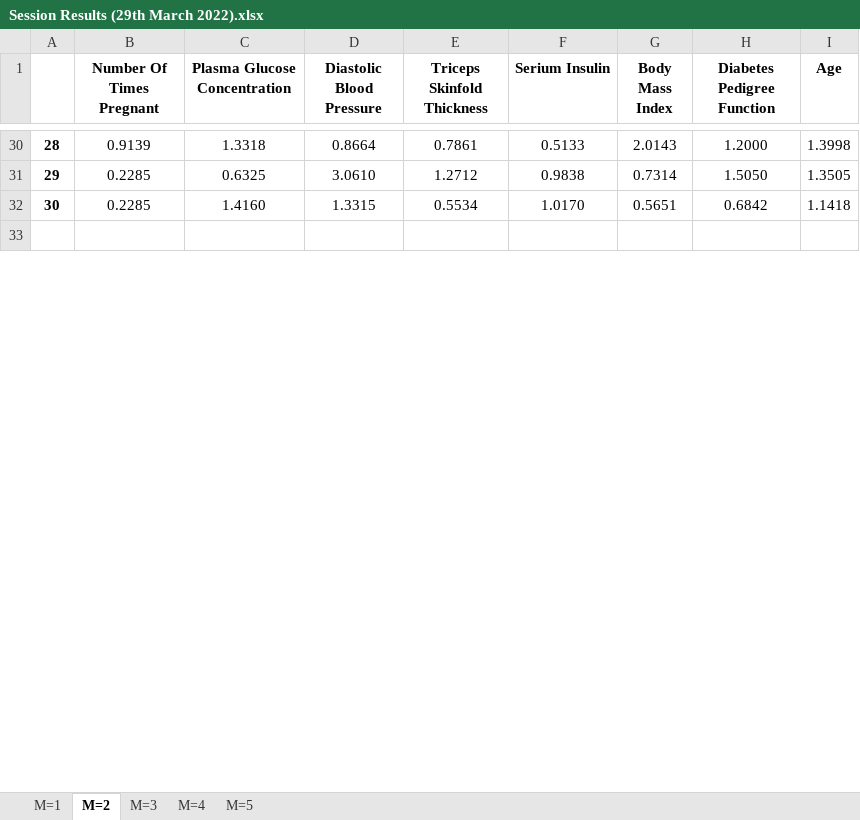
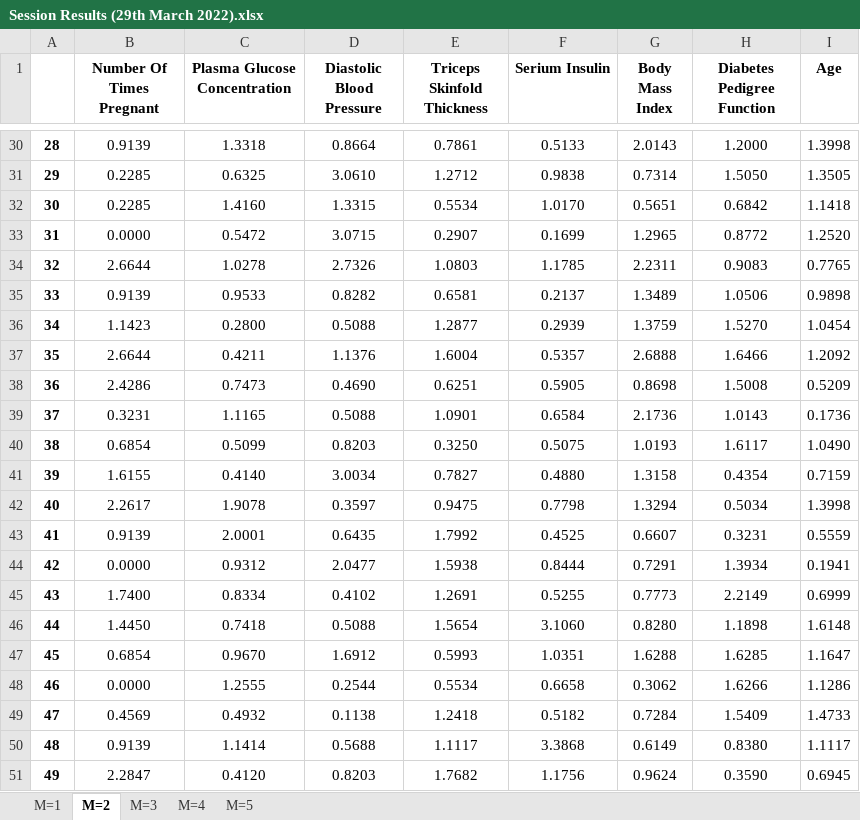
Before and after one commit to ColinWilcox1967/PhD-DataSetAnalysis-Diabetes, an Excel workbook: sessions/Mutiple Session Results - 29032022/Session Results (29th March 2022).xlsx, sheet M=2, drawn as a sheet; only a part is shown, gaps mark what is left out; the shorter side is filled out with more unchanged rows; values as stored, in another font and other column widths than the file's, no borders; the diff covers the shown part only; the diff names each change by its address in the sheet, - before the commit and + after, or states it on an @@ line.

```diff
--- a/sessions/Mutiple Session Results - 29032022/Session Results (29th March 2022).xlsx (sheet M=2)
+++ b/sessions/Mutiple Session Results - 29032022/Session Results (29th March 2022).xlsx (sheet M=2)
+row 33: 31 | 0.0000 | 0.5472 | 3.0715 | 0.2907 | 0.1699 | 1.2965 | 0.8772 | 1.2520
+row 34: 32 | 2.6644 | 1.0278 | 2.7326 | 1.0803 | 1.1785 | 2.2311 | 0.9083 | 0.7765
+row 35: 33 | 0.9139 | 0.9533 | 0.8282 | 0.6581 | 0.2137 | 1.3489 | 1.0506 | 0.9898
+row 36: 34 | 1.1423 | 0.2800 | 0.5088 | 1.2877 | 0.2939 | 1.3759 | 1.5270 | 1.0454
+row 37: 35 | 2.6644 | 0.4211 | 1.1376 | 1.6004 | 0.5357 | 2.6888 | 1.6466 | 1.2092
+row 38: 36 | 2.4286 | 0.7473 | 0.4690 | 0.6251 | 0.5905 | 0.8698 | 1.5008 | 0.5209
+row 39: 37 | 0.3231 | 1.1165 | 0.5088 | 1.0901 | 0.6584 | 2.1736 | 1.0143 | 0.1736
+row 40: 38 | 0.6854 | 0.5099 | 0.8203 | 0.3250 | 0.5075 | 1.0193 | 1.6117 | 1.0490
+row 41: 39 | 1.6155 | 0.4140 | 3.0034 | 0.7827 | 0.4880 | 1.3158 | 0.4354 | 0.7159
+row 42: 40 | 2.2617 | 1.9078 | 0.3597 | 0.9475 | 0.7798 | 1.3294 | 0.5034 | 1.3998
+row 43: 41 | 0.9139 | 2.0001 | 0.6435 | 1.7992 | 0.4525 | 0.6607 | 0.3231 | 0.5559
+row 44: 42 | 0.0000 | 0.9312 | 2.0477 | 1.5938 | 0.8444 | 0.7291 | 1.3934 | 0.1941
+row 45: 43 | 1.7400 | 0.8334 | 0.4102 | 1.2691 | 0.5255 | 0.7773 | 2.2149 | 0.6999
+row 46: 44 | 1.4450 | 0.7418 | 0.5088 | 1.5654 | 3.1060 | 0.8280 | 1.1898 | 1.6148
+row 47: 45 | 0.6854 | 0.9670 | 1.6912 | 0.5993 | 1.0351 | 1.6288 | 1.6285 | 1.1647
+row 48: 46 | 0.0000 | 1.2555 | 0.2544 | 0.5534 | 0.6658 | 0.3062 | 1.6266 | 1.1286
+row 49: 47 | 0.4569 | 0.4932 | 0.1138 | 1.2418 | 0.5182 | 0.7284 | 1.5409 | 1.4733
+row 50: 48 | 0.9139 | 1.1414 | 0.5688 | 1.1117 | 3.3868 | 0.6149 | 0.8380 | 1.1117
+row 51: 49 | 2.2847 | 0.4120 | 0.8203 | 1.7682 | 1.1756 | 0.9624 | 0.3590 | 0.6945
```
Also changed, not shown: 52 added rows and 1 removed row elsewhere in this sheet, sheet M=1, sheet M=3, sheet M=4, sheet M=5, formulas that keep their value, 1 other file.
